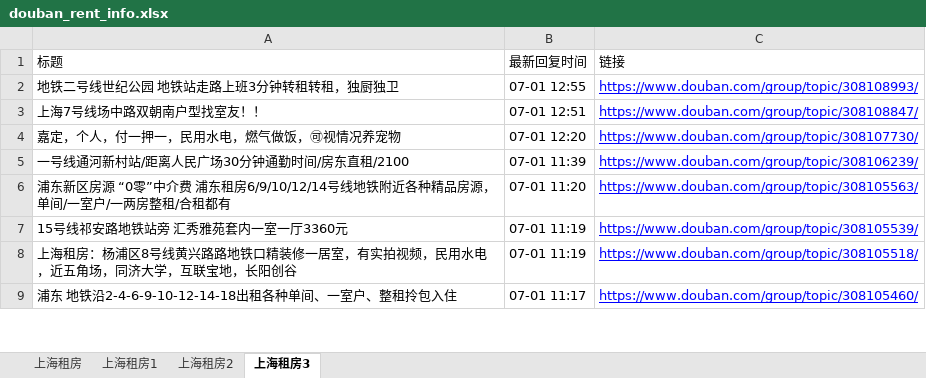
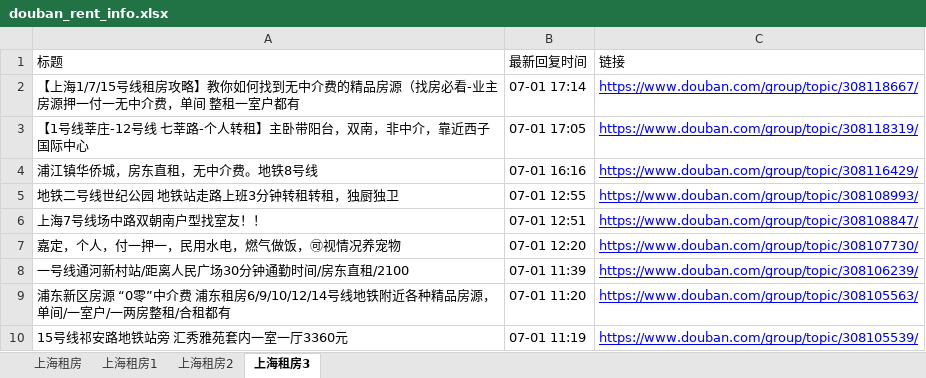
Before and after one commit to RyanShi0118/rent-info-crawler, an Excel workbook: douban_rent_info.xlsx, sheet 上海租房3, drawn as a sheet; only a part is shown; the shorter side is filled out with more unchanged rows; values as stored, in another font and other column widths than the file's, no borders; the diff names each change by its address in the sheet, - before the commit and + after, or states it on an @@ line.

```diff
--- a/douban_rent_info.xlsx (sheet 上海租房3)
+++ b/douban_rent_info.xlsx (sheet 上海租房3)
+row 2: 【上海1/7/15号线租房攻略】教你如何找到无中介费的精品房源（找房必看-业主房源押一付一无中介费，单间 整租一室户都有 | 07-01 17:14 | https://www.douban.com/group/topic/308118667/
+row 3: 【1号线莘庄-12号线 七莘路-个人转租】主卧带阳台，双南，非中介，靠近西子国际中心 | 07-01 17:05 | https://www.douban.com/group/topic/308118319/
+row 4: 浦江镇华侨城，房东直租，无中介费。地铁8号线 | 07-01 16:16 | https://www.douban.com/group/topic/308116429/
```
Also changed, not shown: sheet 上海租房, sheet 上海租房1, sheet 上海租房2, filtered_rent_info.xlsx, 1 other file.
